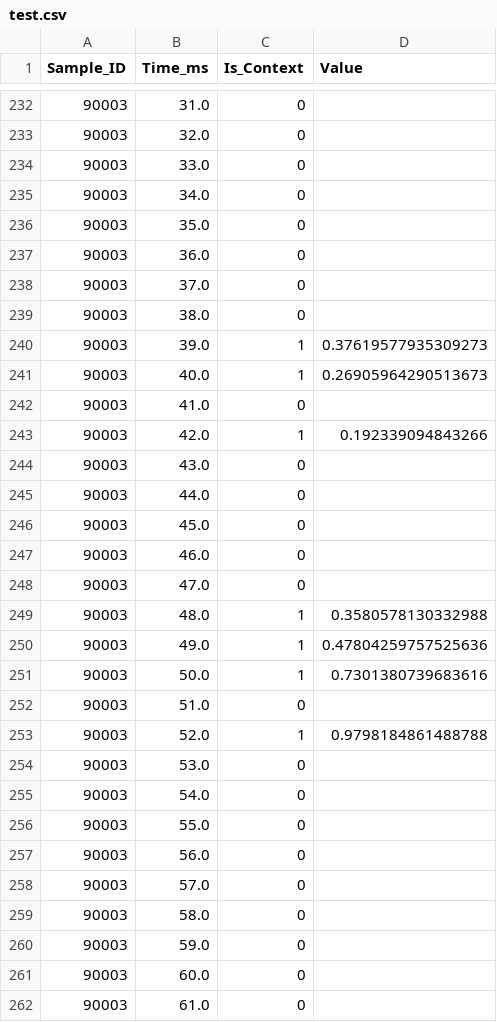
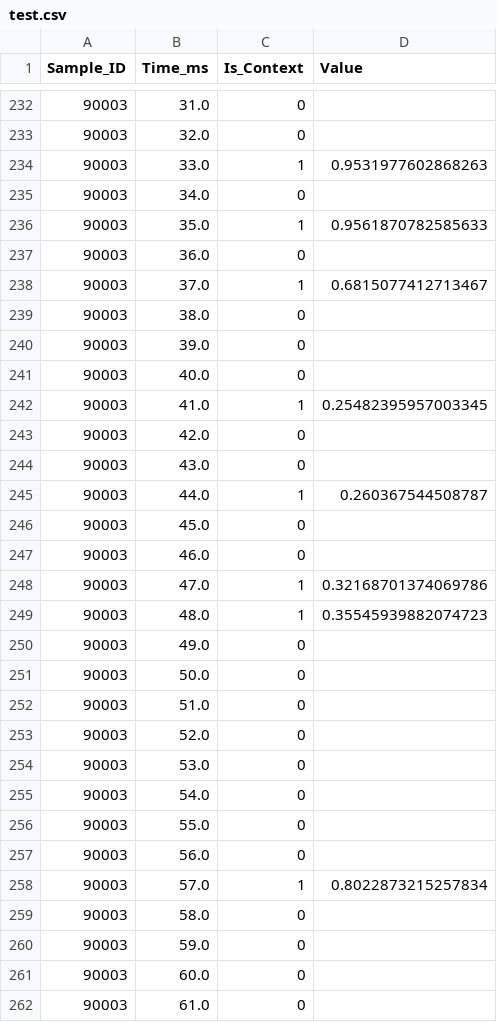
Before and after one commit to DG-Dhruvi/Spectral-Bridge, a CSV file: test.csv, drawn as a sheet; only a part is shown, gaps mark what is left out; the diff covers the shown part only.

```diff
--- a/test.csv
+++ b/test.csv
@@ -233,22 +233,22 @@ Sample_ID,Time_ms,Is_Context,Value
 90003,32.0,0,
-90003,33.0,0,
+90003,33.0,1,0.9531977602868263
 90003,34.0,0,
-90003,35.0,0,
+90003,35.0,1,0.9561870782585633
 90003,36.0,0,
-90003,37.0,0,
+90003,37.0,1,0.6815077412713467
 90003,38.0,0,
-90003,39.0,1,0.37619577935309273
-90003,40.0,1,0.26905964290513673
-90003,41.0,0,
-90003,42.0,1,0.192339094843266
+90003,39.0,0,
+90003,40.0,0,
+90003,41.0,1,0.25482395957003345
+90003,42.0,0,
 90003,43.0,0,
-90003,44.0,0,
+90003,44.0,1,0.260367544508787
 90003,45.0,0,
 90003,46.0,0,
-90003,47.0,0,
-90003,48.0,1,0.3580578130332988
-90003,49.0,1,0.47804259757525636
-90003,50.0,1,0.7301380739683616
+90003,47.0,1,0.32168701374069786
+90003,48.0,1,0.35545939882074723
+90003,49.0,0,
+90003,50.0,0,
 90003,51.0,0,
-90003,52.0,1,0.9798184861488788
+90003,52.0,0,
 90003,53.0,0,
@@ -257,3 +257,3 @@ Sample_ID,Time_ms,Is_Context,Value
 90003,56.0,0,
-90003,57.0,0,
+90003,57.0,1,0.8022873215257834
 90003,58.0,0,
```
Also changed, not shown: 171 edited cells elsewhere in this file, 8 other files.
